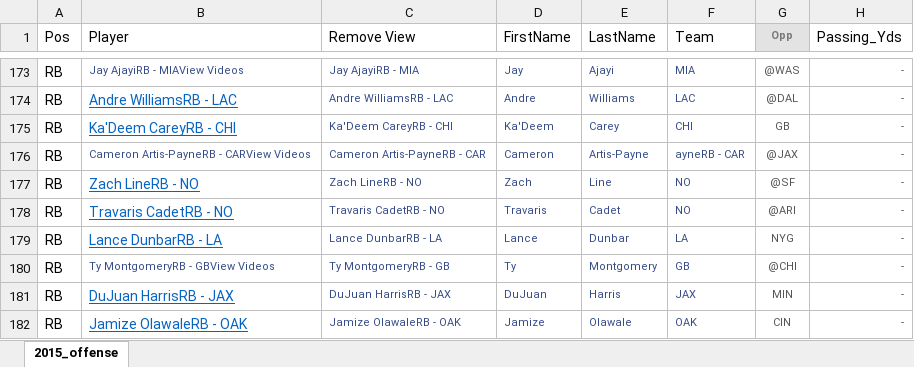
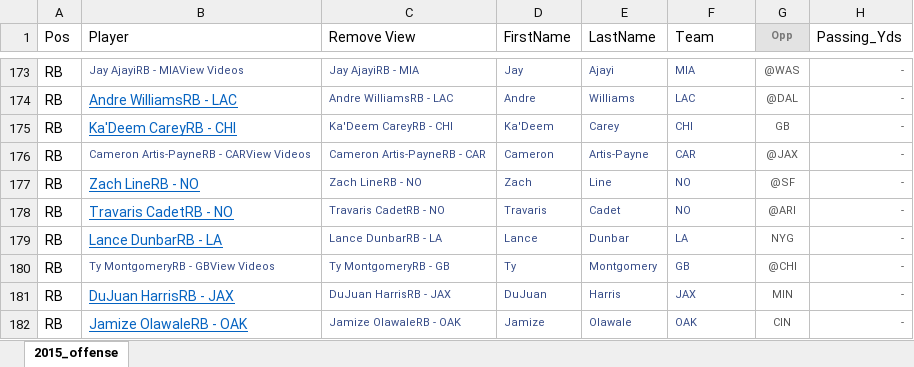
Before and after one commit to aspic2/firstDraft, an Excel workbook: data/2015_offense.xlsx, sheet 2015_offense, drawn as a sheet; only a part is shown, gaps mark what is left out; values as stored, in another font and other column widths than the file's, no borders; the diff names each change by its address in the sheet, - before the commit and + after, or states it on an @@ line.

```diff
--- a/data/2015_offense.xlsx (sheet 2015_offense)
+++ b/data/2015_offense.xlsx (sheet 2015_offense)
-F176 (Team): ayneRB - CAR
+F176 (Team): CAR
```
Also changed, not shown: 9 other files.
